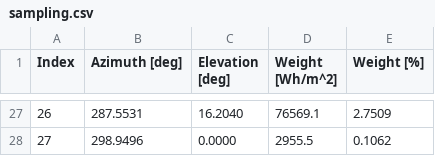
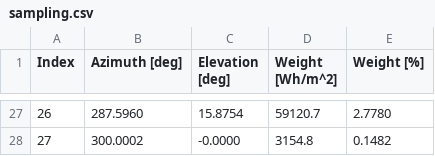
Before and after one commit to vg-cyi/SunPath, a CSV file: source/sampling.csv, drawn as a sheet; only a part is shown, gaps mark what is left out; the diff covers the shown part only.

```diff
--- a/source/sampling.csv
+++ b/source/sampling.csv
@@ -27,2 +27,2 @@ Index,   Azimuth [deg], Elevation [deg], Weight [Wh/m^2], Weight [%]
-   26,        287.5531,         16.2040,         76569.1,     2.7509
-   27,        298.9496,          0.0000,          2955.5,     0.1062
+   26,        287.5960,         15.8754,         59120.7,     2.7780
+   27,        300.0002,         -0.0000,          3154.8,     0.1482
```
Also changed, not shown: 91 edited cells elsewhere in this file, 3 other files.
